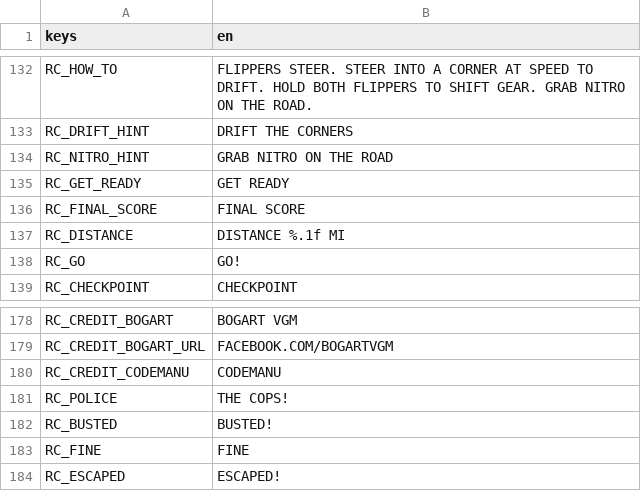
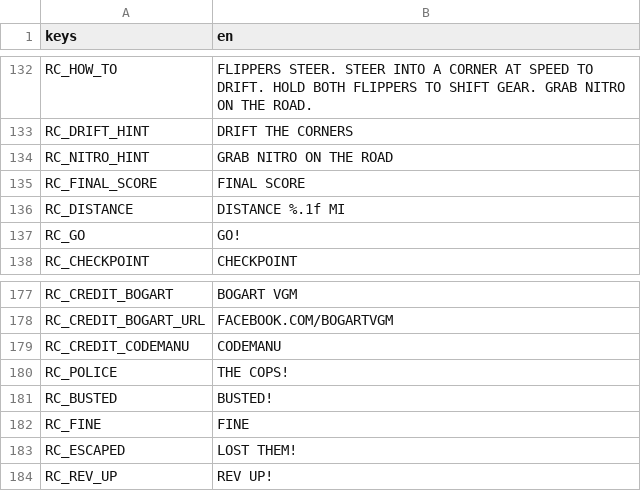
Before and after one commit to darkphoenixfox/PinGames, a CSV file: core/locale/strings.csv, drawn as a sheet; only a part is shown, gaps mark what is left out.

```diff
--- a/core/locale/strings.csv
+++ b/core/locale/strings.csv
@@ -143,3 +143,2 @@ RC_DRIFT_HINT,DRIFT THE CORNERS
 RC_NITRO_HINT,GRAB NITRO ON THE ROAD
-RC_GET_READY,GET READY
 RC_FINAL_SCORE,FINAL SCORE
@@ -192,2 +191,3 @@ RC_BUSTED,BUSTED!
 RC_FINE,FINE
-RC_ESCAPED,ESCAPED!
+RC_ESCAPED,LOST THEM!
+RC_REV_UP,REV UP!
```
Also changed, not shown: 3 other files.
